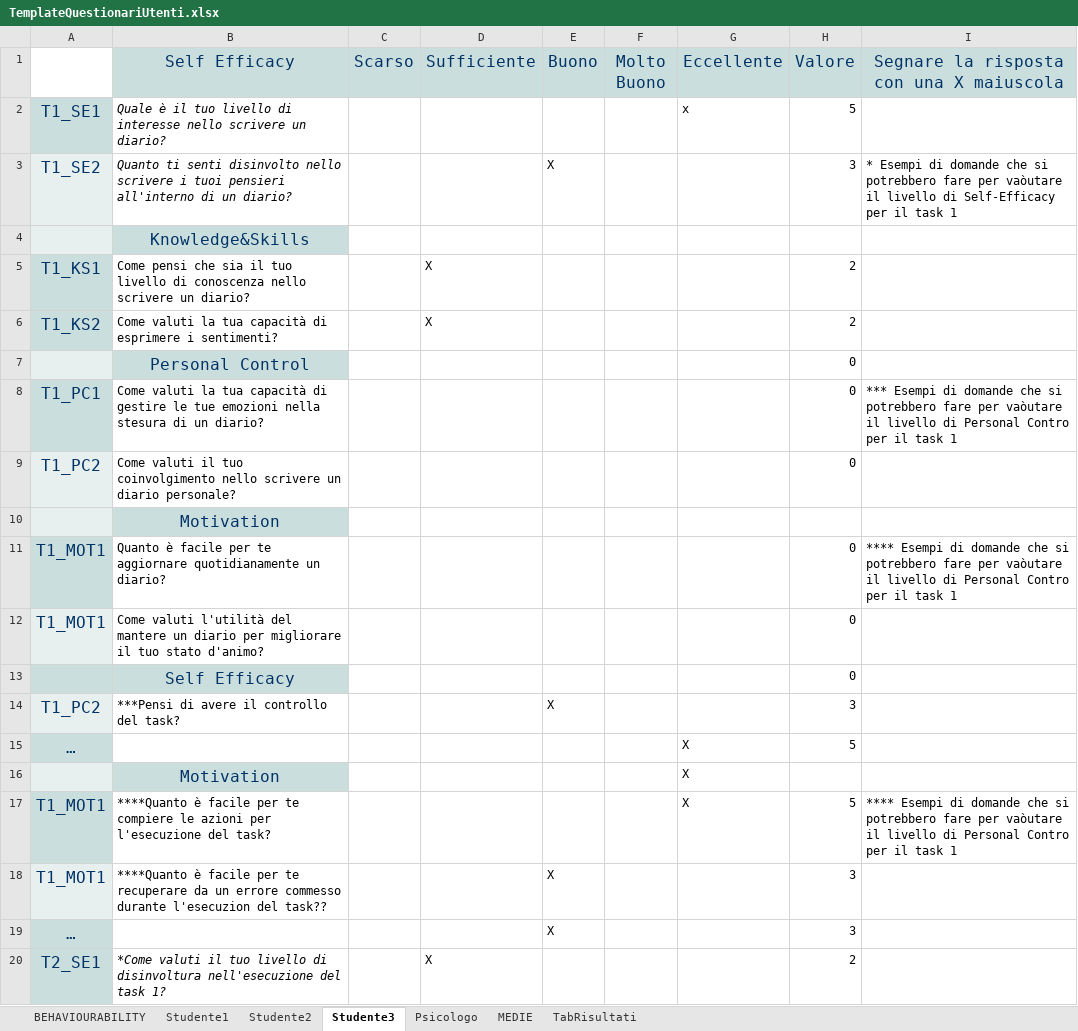
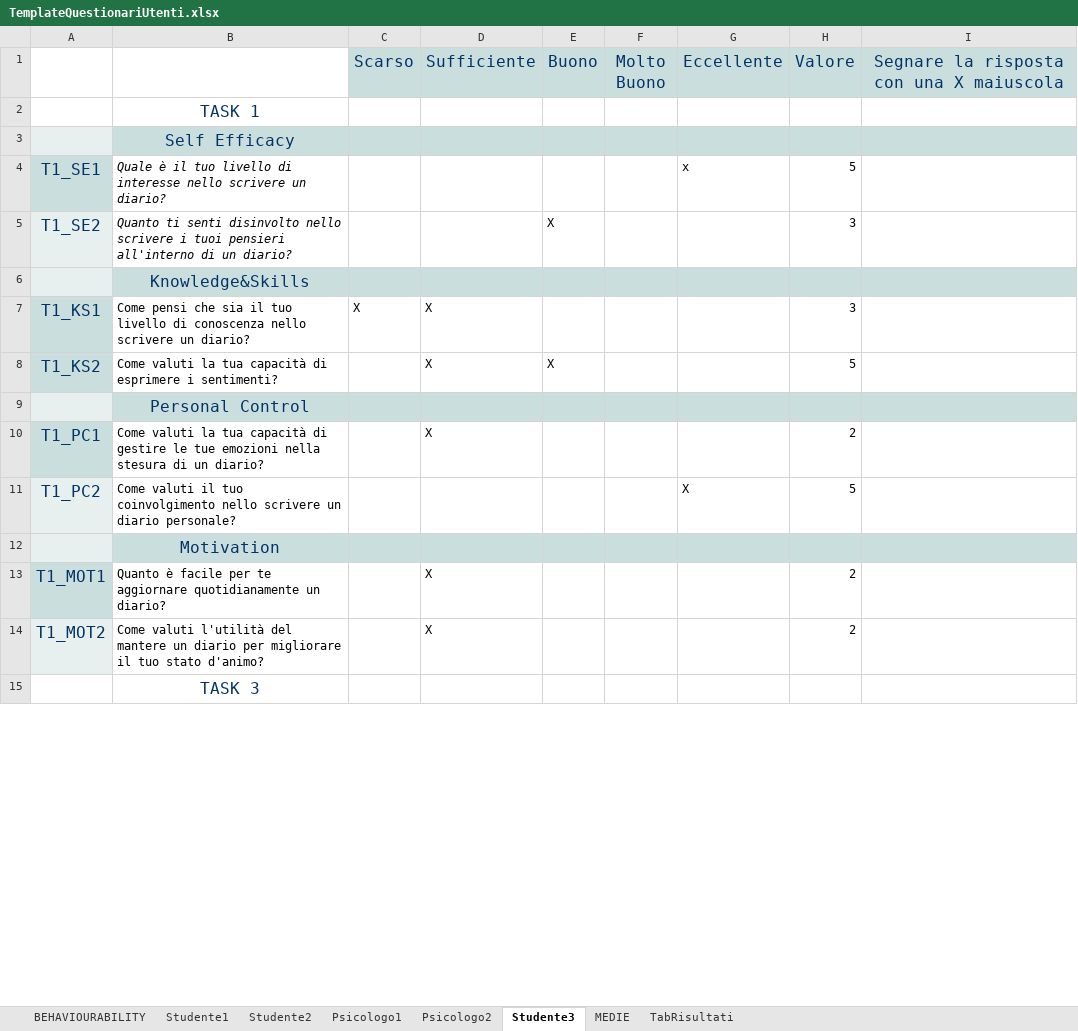
Before and after one commit to Alberto-00/Jiminy-Cricket, an Excel workbook: TemplateQuestionariUtenti.xlsx, sheet Studente3, drawn as a sheet; only a part is shown; values as stored, in another font and other column widths than the file's, no borders; removed rows and columns are numbered as before the commit, all else as after; the diff covers the shown part only; the diff names each change by its address in the sheet, - before the commit and + after, or states it on an @@ line.

```diff
--- a/TemplateQuestionariUtenti.xlsx (sheet Studente3)
+++ b/TemplateQuestionariUtenti.xlsx (sheet Studente3)
-sheet tab: Psicologo
+sheet tab: Psicologo1
+sheet tab: Psicologo2
@@ sheet tab order changed: BEHAVIOURABILITY | Studente1 | Studente2 | Psicologo1 | Psicologo2 | Studente3 | MEDIE | TabRisultati @@
-B1: Self Efficacy
+B1: (empty)
-B1 fill: #CBDEDE
+B1 fill: none
+row 2:  | TASK 1
+row 3:  | Self Efficacy
-I5: * Esempi di domande che si potrebbero fare per vaòutare il livello di Self-Efficacy per il task 1
+I5: (empty)
-C6:I6 fill: none
+C6:I6 fill: #CBDEDE
-C7 (Scarso): (empty)
+C7 (Scarso): X
-H7 (Valore): 2
+H7 (Valore): 3
-E8 (Buono): (empty)
+E8 (Buono): X
-H8 (Valore): 2
+H8 (Valore): 5
-C9:I9 fill: none
+C9:I9 fill: #CBDEDE
-H9 (Valore): 0
+H9 (Valore): (empty)
-D10 (Sufficiente): (empty)
+D10 (Sufficiente): X
-H10 (Valore): 0
+H10 (Valore): 2
-I10: *** Esempi di domande che si potrebbero fare per vaòutare il livello di Personal Contro per il task 1
+I10: (empty)
-G11 (Eccellente): (empty)
+G11 (Eccellente): X
-H11 (Valore): 0
+H11 (Valore): 5
-C12:I12 fill: none
+C12:I12 fill: #CBDEDE
-D13 (Sufficiente): (empty)
+D13 (Sufficiente): X
-H13 (Valore): 0
+H13 (Valore): 2
-I13: **** Esempi di domande che si potrebbero fare per vaòutare il livello di Personal Contro per il task 1
+I13: (empty)
-row 12: T1_MOT1 | Come valuti l'utilità del mantere un diario per migliorare il tuo stato d'animo? |  |  |  |  |  | 0
-row 13:  | Self Efficacy |  |  |  |  |  | 0
-row 14: T1_PC2 | ***Pensi di avere il controllo del task? |  |  | X |  |  | 3
-row 15: … |  |  |  |  |  | X | 5
-row 16:  | Motivation |  |  |  |  | X
-row 17: T1_MOT1 | ****Quanto è facile per te compiere le azioni per l'esecuzione del task? |  |  |  |  | X | 5 | **** Esempi di domande che si potrebbero fare per vaòutare il livello di Personal Contro per il task 1
-row 18: T1_MOT1 | ****Quanto è facile per te recuperare da un errore commesso durante l'esecuzion del task?? |  |  | X |  |  | 3
-row 19: … |  |  |  | X |  |  | 3
-A14: T2_SE1
+A14: T1_MOT2
-A14 fill: #CBDEDE
+A14 fill: #E7EFEF
-B14: *Come valuti il tuo livello di disinvoltura nell'esecuzione del task 1?
+B14: Come valuti l'utilità del mantere un diario per migliorare il tuo stato d'animo?
-B14 italic: on
+B14 italic: off
+row 15:  | TASK 3
```
Also changed, not shown: 11 added rows, 12 removed rows, 1 moved row, 5 edited cells and cell formats elsewhere in this sheet, sheet Psicologo1, sheet MEDIE, sheet Studente1, sheet Studente2, sheet TabRisultati, sheet BEHAVIOURABILITY, formulas that keep their value.
